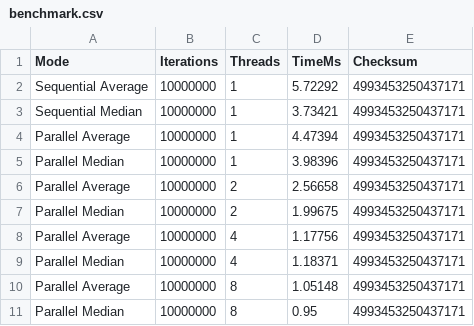
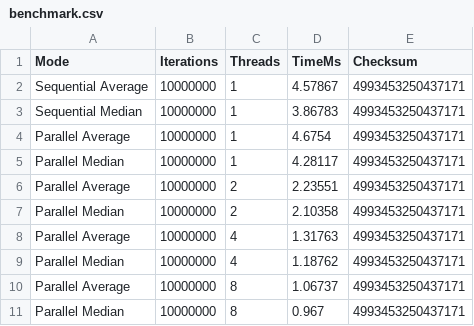
Before and after one commit to mohdfarahidali987-sketch/CPU-performance-toolkit, a CSV file: results/benchmark.csv, drawn as a sheet.

Commit message:
Add raw benchmark trial data export

```diff
--- a/results/benchmark.csv
+++ b/results/benchmark.csv
@@ -1,11 +1,11 @@
 Mode,Iterations,Threads,TimeMs,Checksum
-Sequential Average,10000000,1,5.72292,4993453250437171
-Sequential Median,10000000,1,3.73421,4993453250437171
-Parallel Average,10000000,1,4.47394,4993453250437171
-Parallel Median,10000000,1,3.98396,4993453250437171
-Parallel Average,10000000,2,2.56658,4993453250437171
-Parallel Median,10000000,2,1.99675,4993453250437171
-Parallel Average,10000000,4,1.17756,4993453250437171
-Parallel Median,10000000,4,1.18371,4993453250437171
-Parallel Average,10000000,8,1.05148,4993453250437171
-Parallel Median,10000000,8,0.95,4993453250437171
+Sequential Average,10000000,1,4.57867,4993453250437171
+Sequential Median,10000000,1,3.86783,4993453250437171
+Parallel Average,10000000,1,4.6754,4993453250437171
+Parallel Median,10000000,1,4.28117,4993453250437171
+Parallel Average,10000000,2,2.23551,4993453250437171
+Parallel Median,10000000,2,2.10358,4993453250437171
+Parallel Average,10000000,4,1.31763,4993453250437171
+Parallel Median,10000000,4,1.18762,4993453250437171
+Parallel Average,10000000,8,1.06737,4993453250437171
+Parallel Median,10000000,8,0.967,4993453250437171
```
Also changed, not shown: 2 other files.
